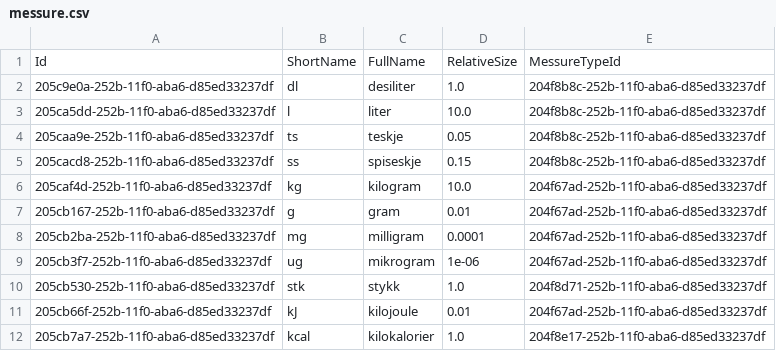
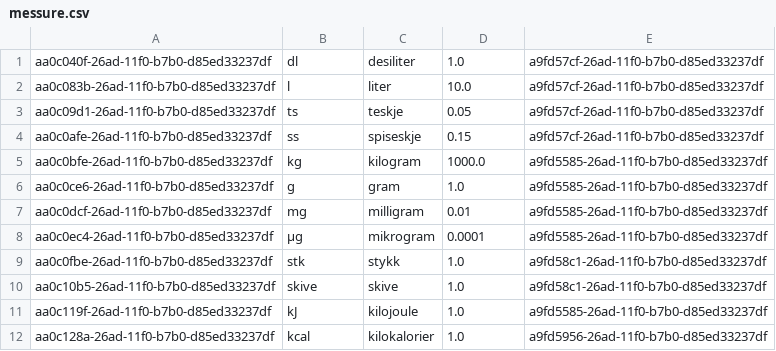
Before and after one commit to mrBellwood84/meal-master-dbtools, a CSV file: files/csv/messure.csv, drawn as a sheet; removed rows and columns are numbered as before the commit, all else as after; the diff names each change by its address in the sheet, - before the commit and + after, or states it on an @@ line.

```diff
--- a/files/csv/messure.csv
+++ b/files/csv/messure.csv
-row 1: Id | ShortName | FullName | RelativeSize | MessureTypeId
-A1: 205c9e0a-252b-11f0-aba6-d85ed33237df
+A1: aa0c040f-26ad-11f0-b7b0-d85ed33237df
-E1:E4: 204f8b8c-252b-11f0-aba6-d85ed33237df
+E1:E4: a9fd57cf-26ad-11f0-b7b0-d85ed33237df
-A2: 205ca5dd-252b-11f0-aba6-d85ed33237df
+A2: aa0c083b-26ad-11f0-b7b0-d85ed33237df
-A3: 205caa9e-252b-11f0-aba6-d85ed33237df
+A3: aa0c09d1-26ad-11f0-b7b0-d85ed33237df
-A4: 205cacd8-252b-11f0-aba6-d85ed33237df
+A4: aa0c0afe-26ad-11f0-b7b0-d85ed33237df
-A5: 205caf4d-252b-11f0-aba6-d85ed33237df
+A5: aa0c0bfe-26ad-11f0-b7b0-d85ed33237df
-D5: 10.0
+D5: 1000.0
-E5:E7: 204f67ad-252b-11f0-aba6-d85ed33237df
+E5:E7: a9fd5585-26ad-11f0-b7b0-d85ed33237df
-A6: 205cb167-252b-11f0-aba6-d85ed33237df
+A6: aa0c0ce6-26ad-11f0-b7b0-d85ed33237df
-D6: 0.01
+D6: 1.0
-A7: 205cb2ba-252b-11f0-aba6-d85ed33237df
+A7: aa0c0dcf-26ad-11f0-b7b0-d85ed33237df
-D7: 0.0001
+D7: 0.01
-row 9: 205cb3f7-252b-11f0-aba6-d85ed33237df | ug | mikrogram | 1e-06 | 204f67ad-252b-11f0-aba6-d85ed33237df
+row 8: aa0c0ec4-26ad-11f0-b7b0-d85ed33237df | µg | mikrogram | 0.0001 | a9fd5585-26ad-11f0-b7b0-d85ed33237df
-A9: 205cb530-252b-11f0-aba6-d85ed33237df
+A9: aa0c0fbe-26ad-11f0-b7b0-d85ed33237df
-E9: 204f8d71-252b-11f0-aba6-d85ed33237df
+E9: a9fd58c1-26ad-11f0-b7b0-d85ed33237df
+row 10: aa0c10b5-26ad-11f0-b7b0-d85ed33237df | skive | skive | 1.0 | a9fd58c1-26ad-11f0-b7b0-d85ed33237df
-A11: 205cb66f-252b-11f0-aba6-d85ed33237df
+A11: aa0c119f-26ad-11f0-b7b0-d85ed33237df
-D11: 0.01
+D11: 1.0
-E11: 204f67ad-252b-11f0-aba6-d85ed33237df
+E11: a9fd5585-26ad-11f0-b7b0-d85ed33237df
-A12: 205cb7a7-252b-11f0-aba6-d85ed33237df
+A12: aa0c128a-26ad-11f0-b7b0-d85ed33237df
-E12: 204f8e17-252b-11f0-aba6-d85ed33237df
+E12: a9fd5956-26ad-11f0-b7b0-d85ed33237df
```
Also changed, not shown: files/csv/nutrienttype.csv, files/csv/recipecategory.csv, 10 other files.
